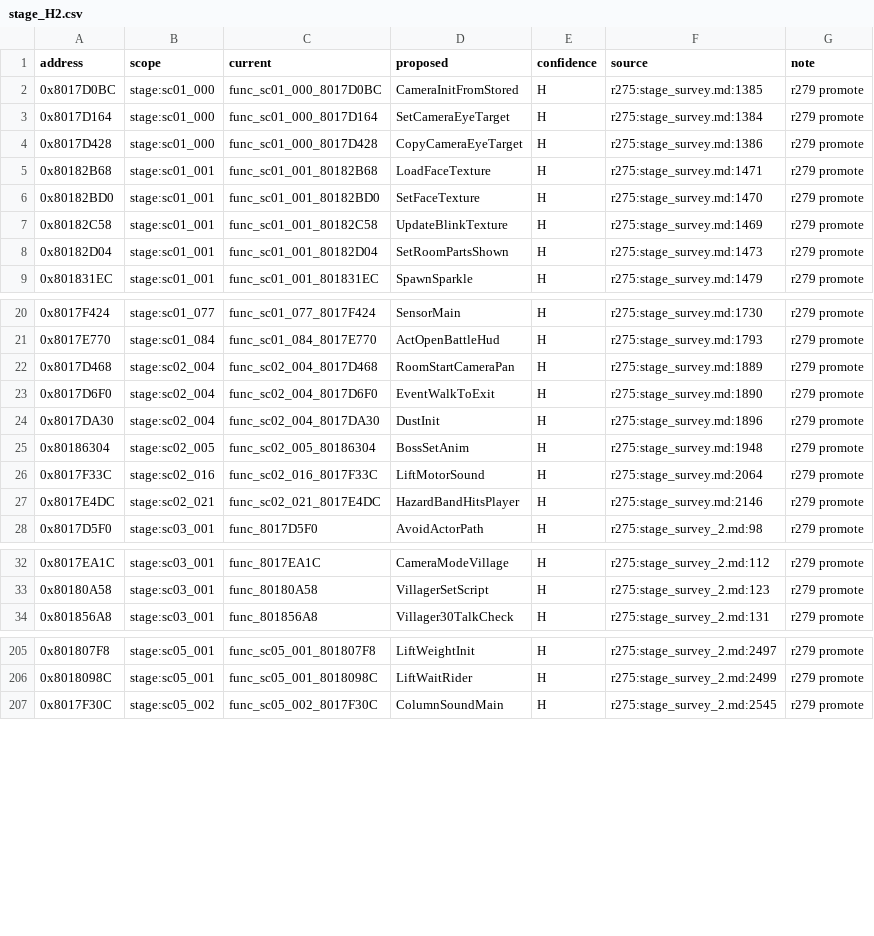
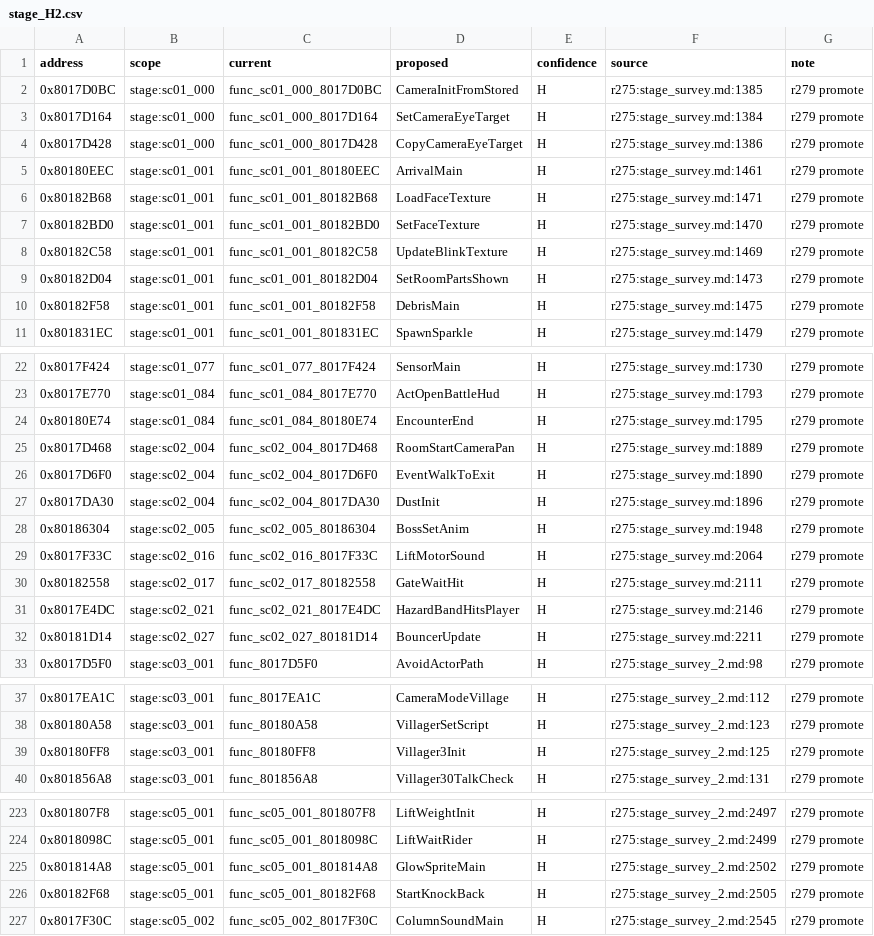
Before and after one commit to SadBoxMan/twinblade, a CSV file: docs/names_merged/stage_H2.csv, drawn as a sheet; only a part is shown, gaps mark what is left out; the diff covers the shown part only; the diff names each change by its address in the sheet, - before the commit and + after, or states it on an @@ line.

```diff
--- a/docs/names_merged/stage_H2.csv
+++ b/docs/names_merged/stage_H2.csv
+row 5: 0x80180EEC | stage:sc01_001 | func_sc01_001_80180EEC | ArrivalMain | H | r275:stage_survey.md:1461 | r279 promote
+row 10: 0x80182F58 | stage:sc01_001 | func_sc01_001_80182F58 | DebrisMain | H | r275:stage_survey.md:1475 | r279 promote
+row 24: 0x80180E74 | stage:sc01_084 | func_sc01_084_80180E74 | EncounterEnd | H | r275:stage_survey.md:1795 | r279 promote
+row 30: 0x80182558 | stage:sc02_017 | func_sc02_017_80182558 | GateWaitHit | H | r275:stage_survey.md:2111 | r279 promote
+row 32: 0x80181D14 | stage:sc02_027 | func_sc02_027_80181D14 | BouncerUpdate | H | r275:stage_survey.md:2211 | r279 promote
+row 39: 0x80180FF8 | stage:sc03_001 | func_80180FF8 | Villager3Init | H | r275:stage_survey_2.md:125 | r279 promote
+row 225: 0x801814A8 | stage:sc05_001 | func_sc05_001_801814A8 | GlowSpriteMain | H | r275:stage_survey_2.md:2502 | r279 promote
+row 226: 0x80182F68 | stage:sc05_001 | func_sc05_001_80182F68 | StartKnockBack | H | r275:stage_survey_2.md:2505 | r279 promote
```
Also changed, not shown: 17 added rows elsewhere in this file, 1 other file.
